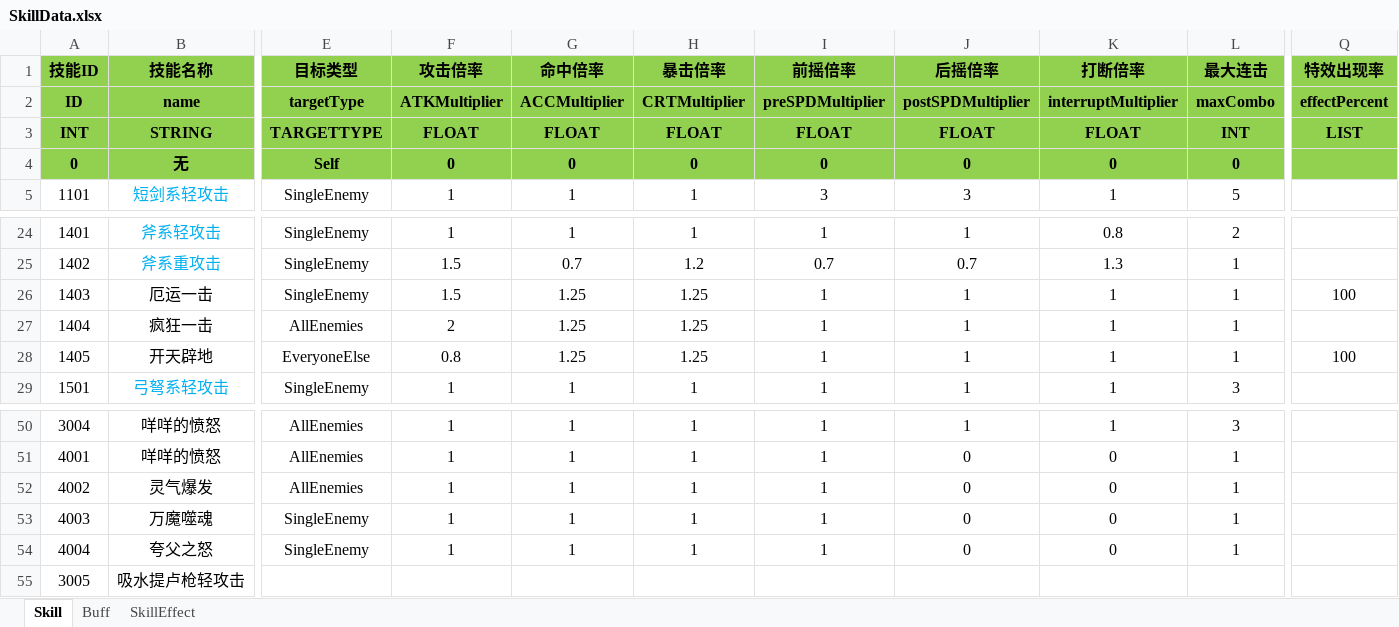
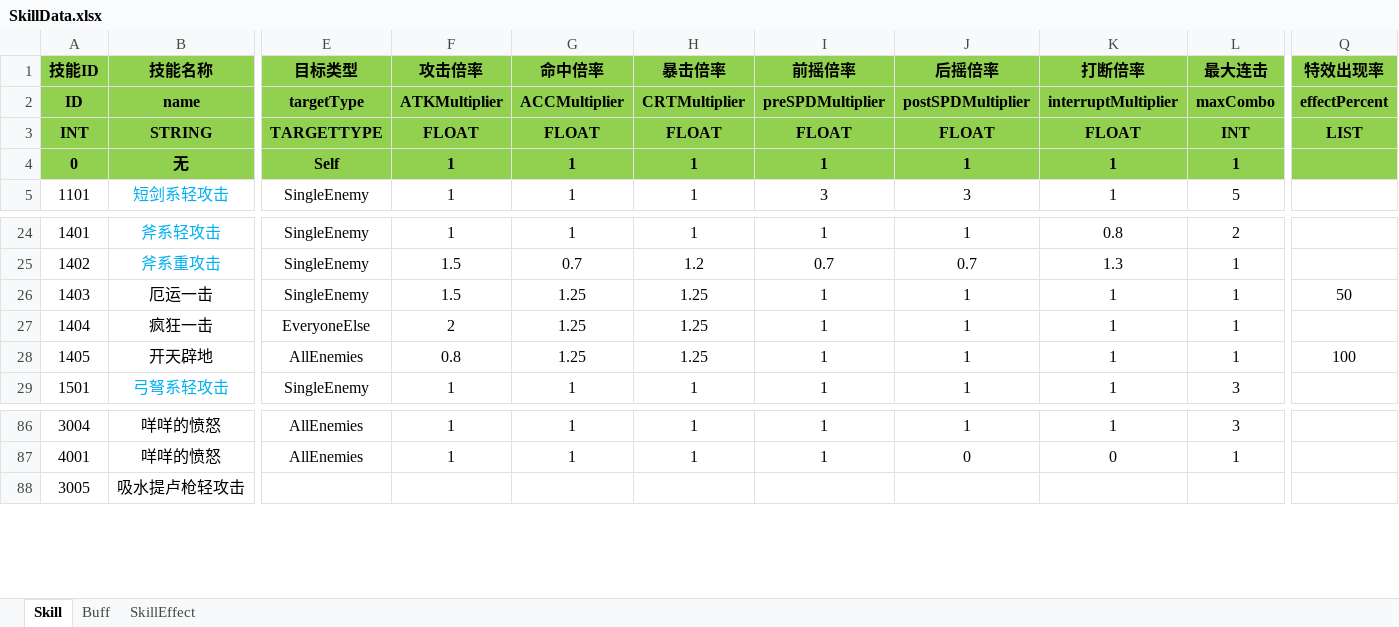
Before and after one commit to huzhangyang/ChineseRoguelikeGame, an Excel workbook: Documents/ExcelData/SkillData.xlsx, sheet Skill, drawn as a sheet; only a part is shown, gaps mark what is left out; values as stored, in another font and other column widths than the file's, no borders; removed rows and columns are numbered as before the commit, all else as after; rows hold the shown columns only; the diff covers the shown part only; the diff names each change by its address in the sheet, - before the commit and + after, or states it on an @@ line.

```diff
--- a/Documents/ExcelData/SkillData.xlsx (sheet Skill)
+++ b/Documents/ExcelData/SkillData.xlsx (sheet Skill)
-F4 (攻击倍率): 0
+F4 (攻击倍率): 1
-G4 (命中倍率): 0
+G4 (命中倍率): 1
-H4 (暴击倍率): 0
+H4 (暴击倍率): 1
-I4 (前摇倍率): 0
+I4 (前摇倍率): 1
-J4 (后摇倍率): 0
+J4 (后摇倍率): 1
-K4 (打断倍率): 0
+K4 (打断倍率): 1
-L4 (最大连击): 0
+L4 (最大连击): 1
-Q26 (特效出现率): 100
+Q26 (特效出现率): 50
-E27 (目标类型): AllEnemies
+E27 (目标类型): EveryoneElse
-E28 (目标类型): EveryoneElse
+E28 (目标类型): AllEnemies
-row 52: 4002 | 灵气爆发 | AllEnemies | 1 | 1 | 1 | 1 | 0 | 0 | 1
-row 53: 4003 | 万魔噬魂 | SingleEnemy | 1 | 1 | 1 | 1 | 0 | 0 | 1
-row 54: 4004 | 夸父之怒 | SingleEnemy | 1 | 1 | 1 | 1 | 0 | 0 | 1
```
Also changed, not shown: 36 added rows and 28 edited cells elsewhere in this sheet, Documents/ExcelData/ItemData.xlsx, 1 other file.
